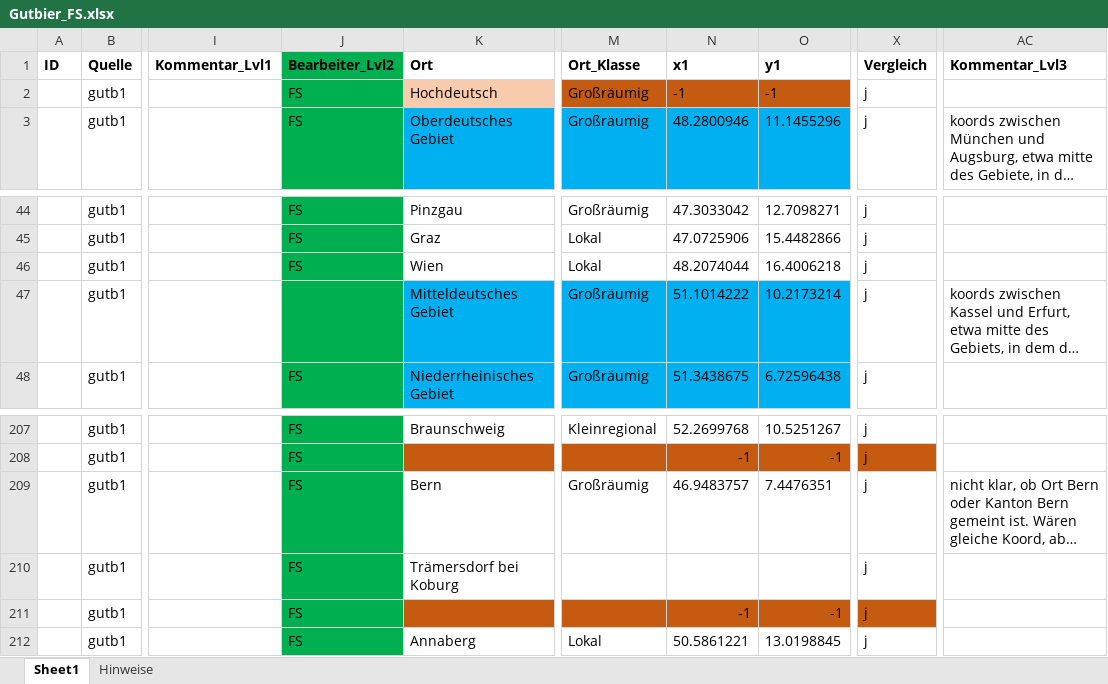
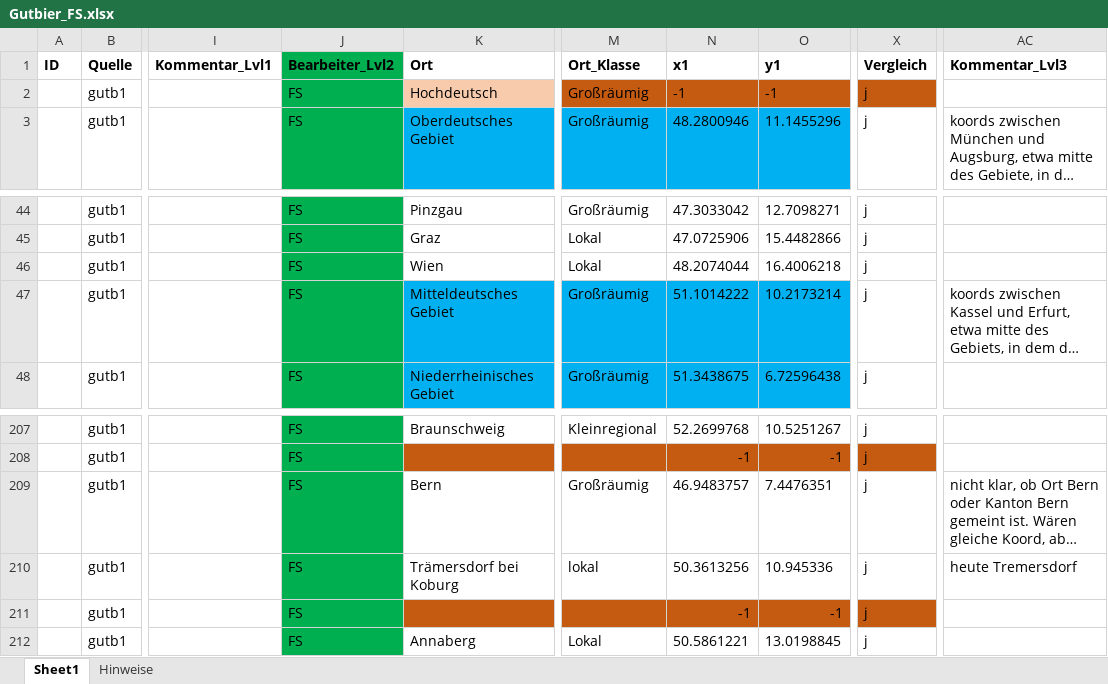
Before and after one commit to SchoenbergA/Akademie_Projekt, an Excel workbook: Datasets/Gutbier/Data/Gutbier_FS.xlsx, sheet Sheet1, drawn as a sheet; only a part is shown, gaps mark what is left out; long unchanged cells end in …; values as stored, in another font and other column widths than the file's, no borders; the diff covers the shown part only; the diff names each change by its address in the sheet, - before the commit and + after, or states it on an @@ line.

```diff
--- a/Datasets/Gutbier/Data/Gutbier_FS.xlsx (sheet Sheet1)
+++ b/Datasets/Gutbier/Data/Gutbier_FS.xlsx (sheet Sheet1)
-X2 fill: none
+X2 fill: #C55A11
-J47 (Bearbeiter_Lvl2): (empty)
+J47 (Bearbeiter_Lvl2): FS
-M210 (Ort_Klasse): (empty)
+M210 (Ort_Klasse): lokal
-N210 (x1): (empty)
+N210 (x1): 50.3613256
-O210 (y1): (empty)
+O210 (y1): 10.945336
-AC210 (Kommentar_Lvl3): (empty)
+AC210 (Kommentar_Lvl3): heute Tremersdorf
```
Also changed, not shown: 33 edited cells and cell formats elsewhere in this sheet.
